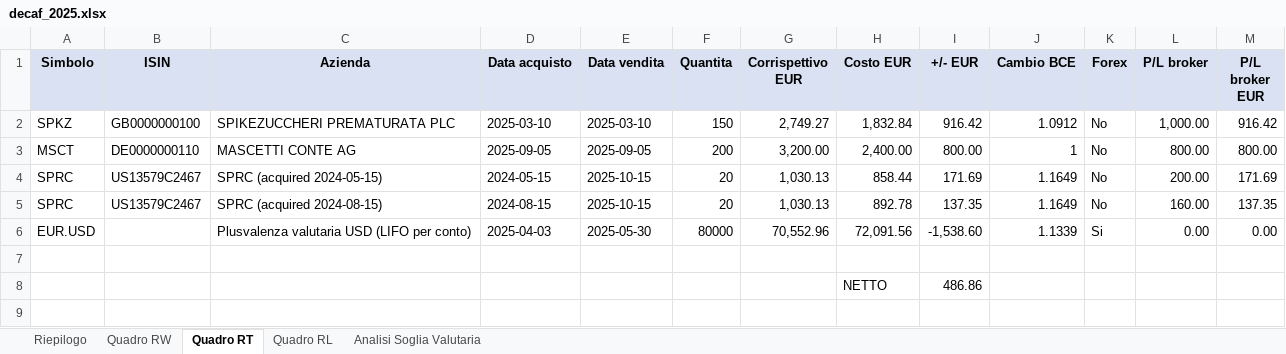
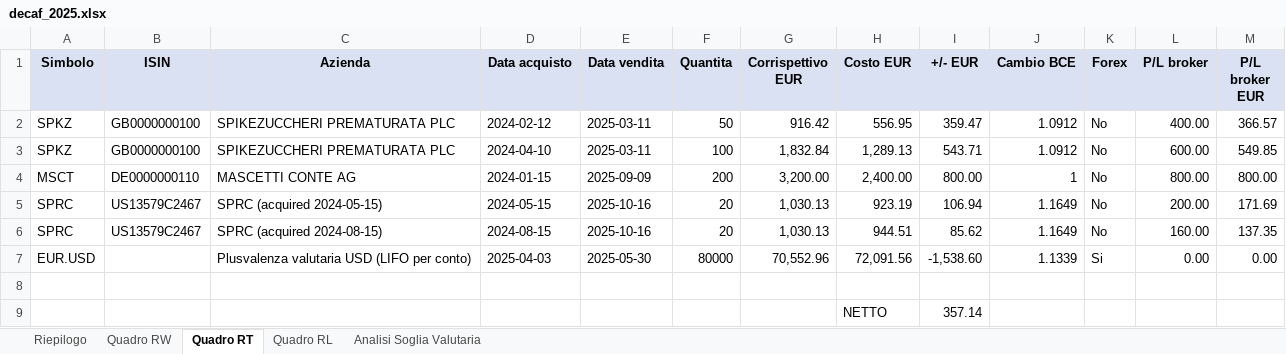
Before and after one commit to vjt/decaf, an Excel workbook: examples/mascetti/decaf_2025.xlsx, sheet Quadro RT, drawn as a sheet; values as stored, in another font and other column widths than the file's, no borders; addresses are those after the commit; the diff names each change by its address in the sheet, - before the commit and + after, or states it on an @@ line.

```diff
--- a/examples/mascetti/decaf_2025.xlsx (sheet Quadro RT)
+++ b/examples/mascetti/decaf_2025.xlsx (sheet Quadro RT)
+row 2: SPKZ | GB0000000100 | SPIKEZUCCHERI PREMATURATA PLC | 2024-02-12 | 2025-03-11 | 50 | 916.42 | 556.95 | 359.47 | 1.0912 | No | 400.00 | 366.57
-D3 (Data acquisto): 2025-03-10
+D3 (Data acquisto): 2024-04-10
-E3 (Data vendita): 2025-03-10
+E3 (Data vendita): 2025-03-11
-F3 (Quantita): 150
+F3 (Quantita): 100
-G3 (Corrispettivo EUR): 2,749.27
+G3 (Corrispettivo EUR): 1,832.84
-H3 (Costo EUR): 1,832.84
+H3 (Costo EUR): 1,289.13
-I3 (+/- EUR): 916.42
+I3 (+/- EUR): 543.71
-L3 (P/L broker): 1,000.00
+L3 (P/L broker): 600.00
-M3 (P/L broker EUR): 916.42
+M3 (P/L broker EUR): 549.85
-D4 (Data acquisto): 2025-09-05
+D4 (Data acquisto): 2024-01-15
-E4 (Data vendita): 2025-09-05
+E4 (Data vendita): 2025-09-09
-E5:E6 (Data vendita): 2025-10-15
+E5:E6 (Data vendita): 2025-10-16
-H5 (Costo EUR): 858.44
+H5 (Costo EUR): 923.19
-I5 (+/- EUR): 171.69
+I5 (+/- EUR): 106.94
-H6 (Costo EUR): 892.78
+H6 (Costo EUR): 944.51
-I6 (+/- EUR): 137.35
+I6 (+/- EUR): 85.62
-I9 (+/- EUR): 486.86
+I9 (+/- EUR): 357.14
```
Also changed, not shown: sheet Quadro RW, sheet Riepilogo, examples/magnotta/decaf_2024.xlsx, examples/mascetti/decaf_2024.xlsx, 14 other files.
